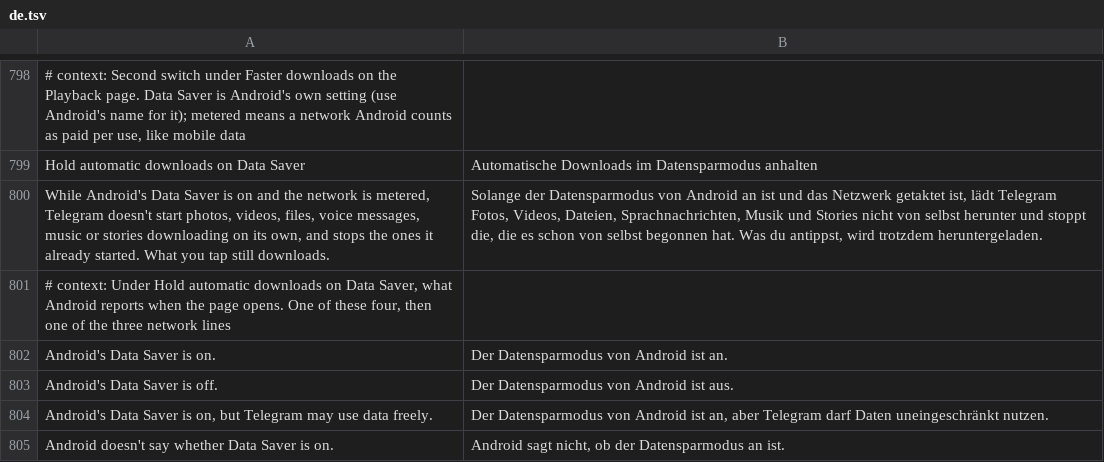
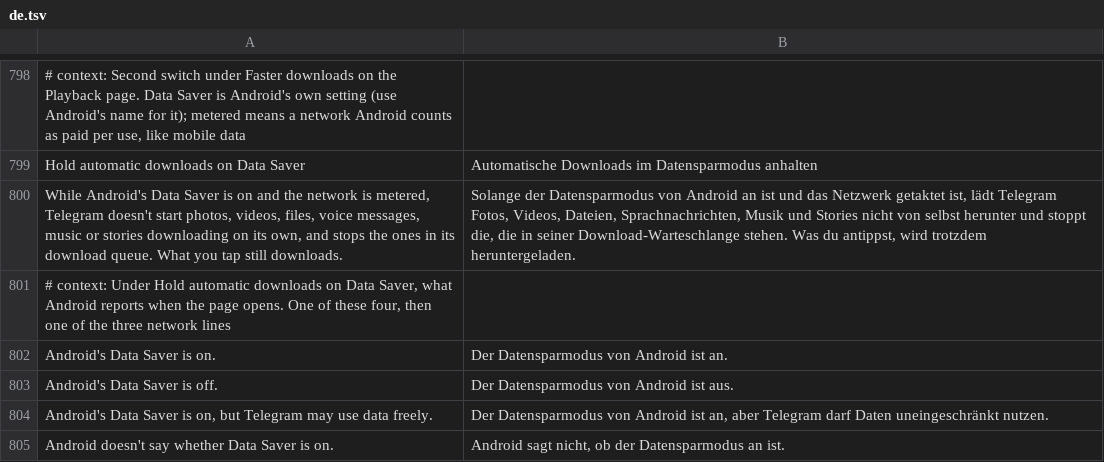
Before and after one commit to SysAdminDoc/HushTelegram, a TSV file: extensions/shared/library/src/main/l10n/de.tsv, drawn as a sheet; only a part is shown, gaps mark what is left out; the diff names each change by its address in the sheet, - before the commit and + after, or states it on an @@ line.

Commit message:
fix(downloads): Data Saver hold follows its switch and says what it stops
Review of 24ad1ce found four things:

- The summary said the hold stops automatic downloads Telegram had
  already started. Telegram's check cancels only the loads its
  download queue started; one a chat started as it showed a message,
  and songs or stories loaded ahead, finish. The row, its five
  translations, the CHANGELOG and the runtime doc now say the queue.
  The Spanish line no longer leaves "las que" without a noun.
- Flipping the switch waited for the next network change before
  Telegram's queue followed it. The row's change listener now runs
  Telegram's check once the switch is saved.
- A change Android reported while an answer was being read could be
  overwritten by that old answer for up to a second. Each reading
  now keeps the count of changes heard before it was asked, and one
  from before the latest change is never used.
- The mask's hold call was invoke-static {p0}, which can't name a
  register past v15. It's the range form now.

Tests: DataSaverDownloadsTest checks no Data Saver receiver is
registered with the switch off and one is with it on, runs the
broadcast test on Android 11, 13 and 16 (13 is where the receiver is
registered as not exported), and gains
aChangeHeardWhileAndroidIsAskedLeavesThatAnswerUnused.
HushTelegramPreferenceFragmentTest gains
flippingTheDataSaverSwitchRunsTelegramsCheckOnceItsSaved, and its
summary constant follows the new wording. FasterDownloadsFixtureTest
expects the range call on the mask. SettingsContextRule gains
withContext, so a test can give hooks a context whose system service
answers its own way.

```diff
--- a/extensions/shared/library/src/main/l10n/de.tsv
+++ b/extensions/shared/library/src/main/l10n/de.tsv
-A800: …the ones it already started. What you…
+A800: …the ones in its download queue. What you…
-B800: …die, die es schon von selbst begonnen hat. Was du…
+B800: …die, die in seiner Download-Warteschlange stehen. Was du…
```
Also changed, not shown: extensions/shared/library/src/main/l10n/es.tsv, extensions/shared/library/src/main/l10n/in.tsv, 12 other files.
